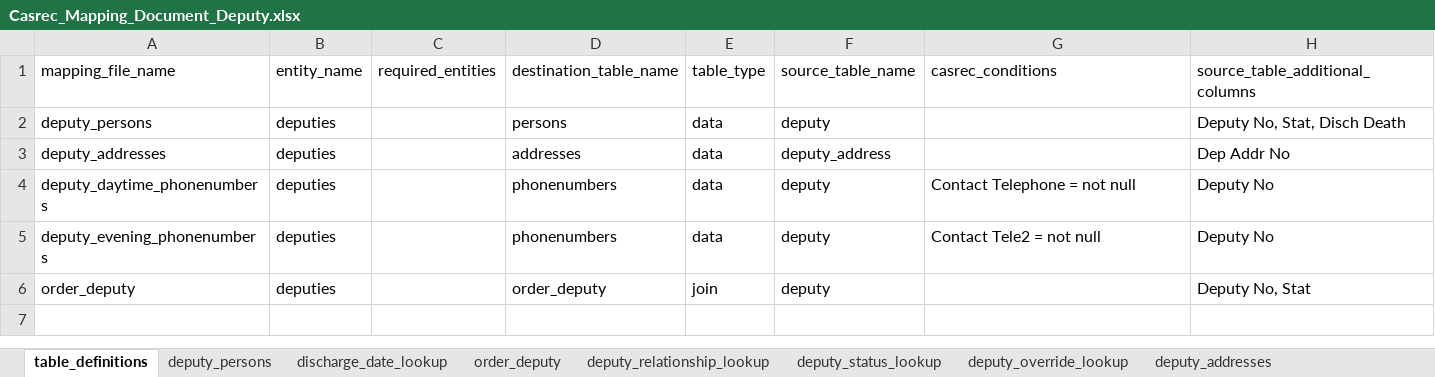
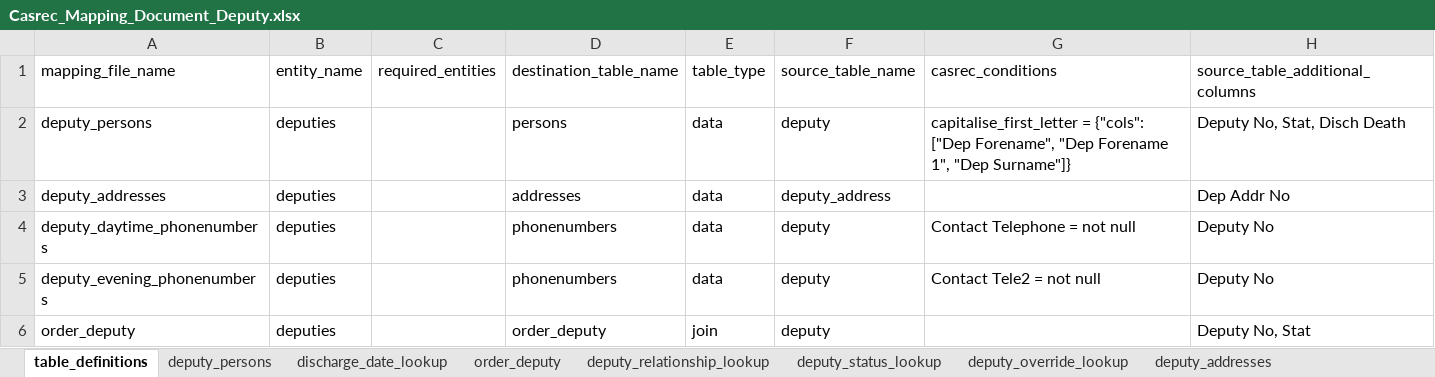
Before and after one commit to ministryofjustice/opg-data-casrec-migration, an Excel workbook: migration_steps/shared/mapping_spreadsheet/Casrec_Mapping_Document_Deputy.xlsx, sheet table_definitions, drawn as a sheet; values as stored, in another font and other column widths than the file's, no borders; the diff names each change by its address in the sheet, - before the commit and + after, or states it on an @@ line.

Commit message:
IN-782 capitalise names

```diff
--- a/migration_steps/shared/mapping_spreadsheet/Casrec_Mapping_Document_Deputy.xlsx (sheet table_definitions)
+++ b/migration_steps/shared/mapping_spreadsheet/Casrec_Mapping_Document_Deputy.xlsx (sheet table_definitions)
-G2 (casrec_conditions): (empty)
+G2 (casrec_conditions): capitalise_first_letter = {"cols": ["Dep Forename", "Dep Forename 1", "Dep Surname"]}
```
Also changed, not shown: sheet deputy_persons, migration_steps/shared/mapping_spreadsheet/Casrec_Mapping_Document_Client.xlsx, 8 other files.
